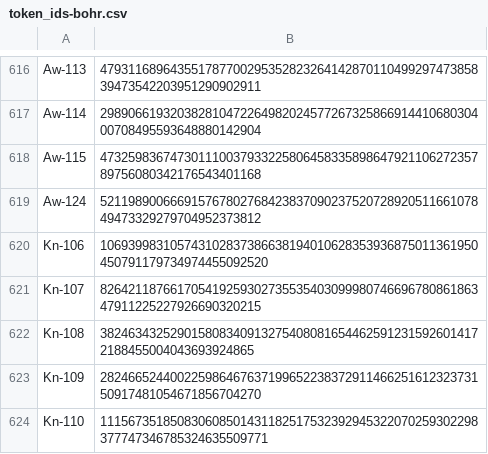
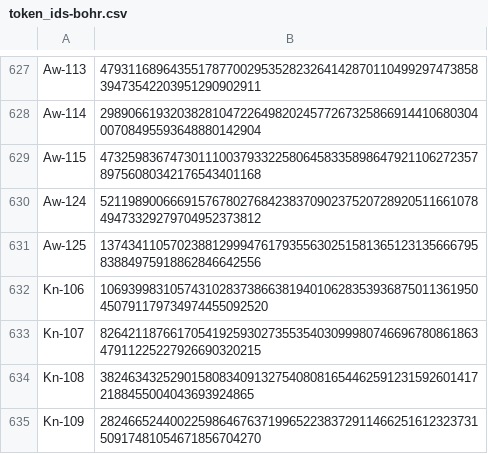
Before and after one commit to jeffdaly1975/otom, a CSV file: datasets/token_ids-bohr.csv, drawn as a sheet; only a part is shown, gaps mark what is left out; the shorter side is filled out with more unchanged rows; the diff covers the shown part only; the diff names each change by its address in the sheet, - before the commit and + after, or states it on an @@ line.

```diff
--- a/datasets/token_ids-bohr.csv
+++ b/datasets/token_ids-bohr.csv
+row 631: Aw-125 | 13743411057023881299947617935563025158136512313566679583884975918862846642556
```
Also changed, not shown: 11 added rows elsewhere in this file, 8 other files.
